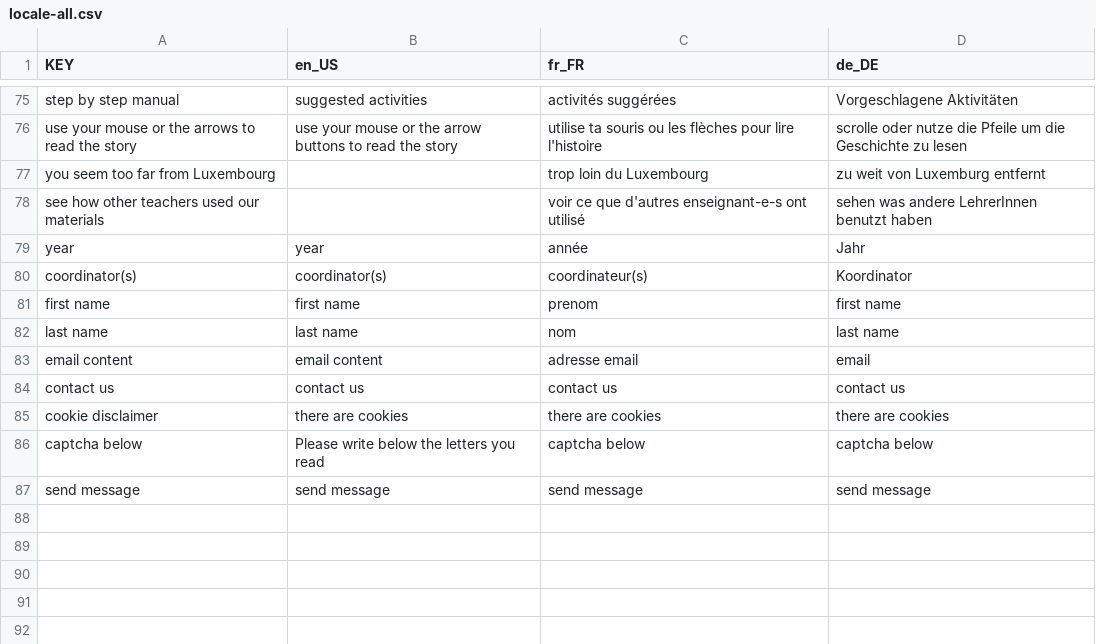
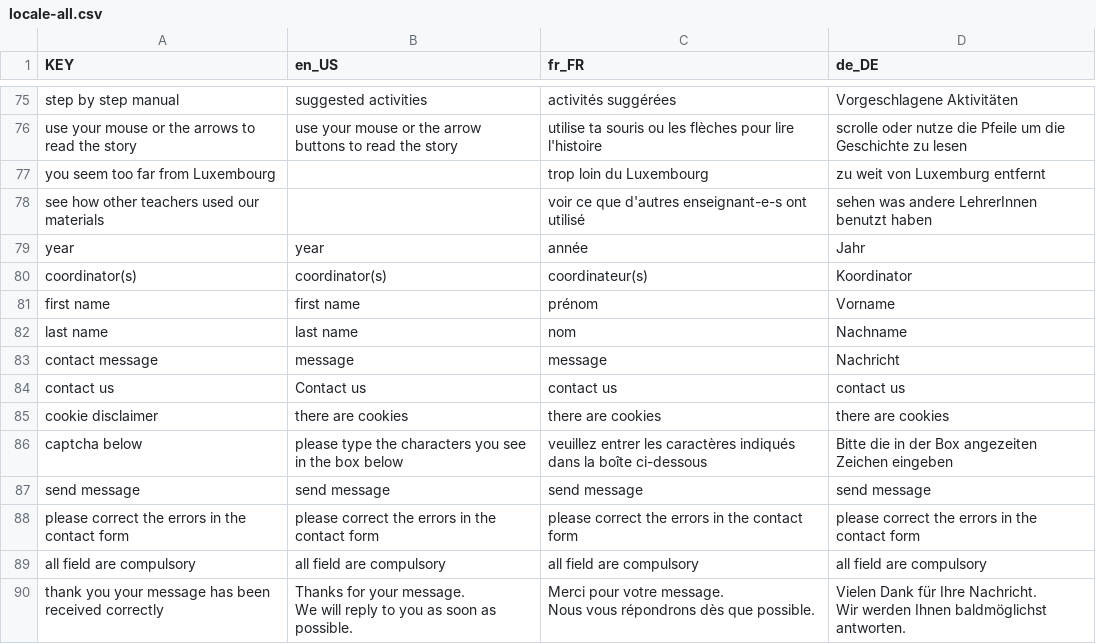
Before and after one commit to C2DH/ww1-miller-templates, a CSV file: src/locale/locale-all.csv, drawn as a sheet; only a part is shown, gaps mark what is left out.

Commit message:
update locale files

```diff
--- a/src/locale/locale-all.csv
+++ b/src/locale/locale-all.csv
@@ -80,8 +80,14 @@ year,year,année,Jahr
 coordinator(s),coordinator(s),coordinateur(s),Koordinator
-first name,first name,prenom,first name
-last name,last name,nom,last name
-email content,email content,adresse email,email
-contact us,contact us,contact us,contact us
+first name,first name,prénom,Vorname
+last name,last name,nom,Nachname
+contact message,message,message,Nachricht
+contact us,Contact us,contact us,contact us
 cookie disclaimer,there are cookies,there are cookies,there are cookies
-captcha below,Please write below the letters you read,captcha below,captcha below
+captcha below,please type the characters you see in the box below,veuillez entrer les caractères indiqués dans la boîte ci-dessous,Bitte die in der Box angezeiten Zeichen eingeben
 send message,send message,send message,send message
+please correct the errors in the contact form,please correct the errors in the contact form,please correct the errors in the contact form,please correct the errors in the contact form
+all field are compulsory,all field are compulsory,all field are compulsory,all field are compulsory
+thank you your message has been received correctly,"Thanks for your message.
+We will reply to you as soon as possible.","Merci pour votre message.
+Nous vous répondrons dès que possible.","Vielen Dank für Ihre Nachricht.
+Wir werden Ihnen baldmöglichst antworten."
```
Also changed, not shown: 4 other files.
